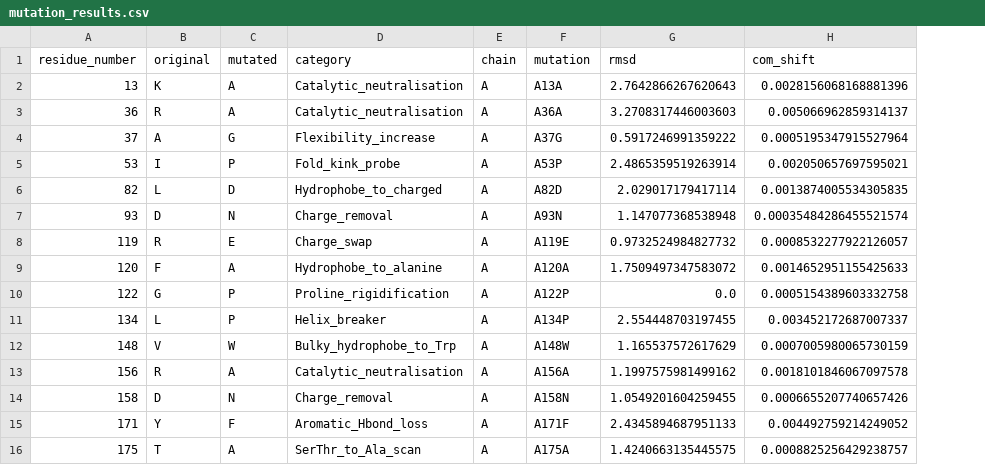
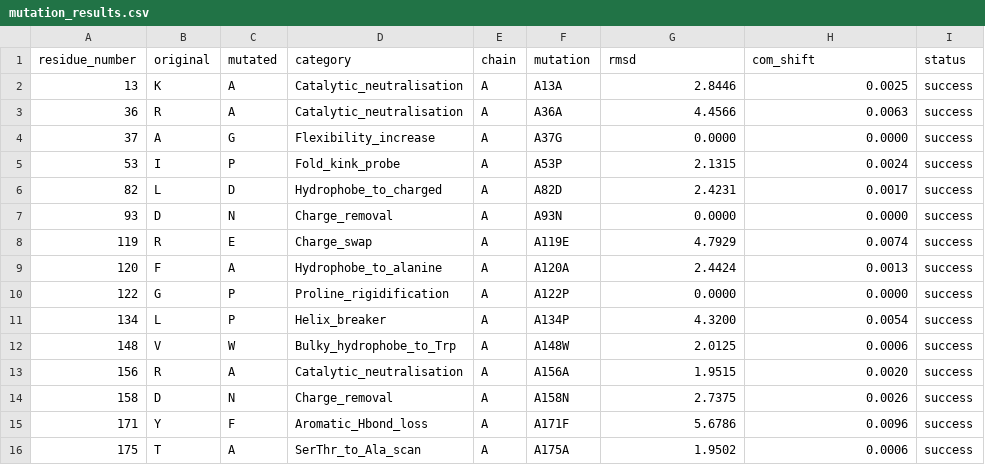
Before and after one commit to katezuu/Protein_Explorer, a CSV file: mutation_results.csv, drawn as a sheet; the diff names each change by its address in the sheet, - before the commit and + after, or states it on an @@ line.

```diff
--- a/mutation_results.csv
+++ b/mutation_results.csv
+column I (status), rows 2-16: all success
-G2 (rmsd): 2.7642866267620643
+G2 (rmsd): 2.8446
-H2 (com_shift): 0.0028156068168881396
+H2 (com_shift): 0.0025
-G3 (rmsd): 3.2708317446003603
+G3 (rmsd): 4.4566
-H3 (com_shift): 0.005066962859314137
+H3 (com_shift): 0.0063
-G4 (rmsd): 0.5917246991359222
+G4 (rmsd): 0.0000
-H4 (com_shift): 0.0005195347915527964
+H4 (com_shift): 0.0000
-G5 (rmsd): 2.4865359519263914
+G5 (rmsd): 2.1315
-H5 (com_shift): 0.002050657697595021
+H5 (com_shift): 0.0024
-G6 (rmsd): 2.029017179417114
+G6 (rmsd): 2.4231
-H6 (com_shift): 0.0013874005534305835
+H6 (com_shift): 0.0017
-G7 (rmsd): 1.147077368538948
+G7 (rmsd): 0.0000
-H7 (com_shift): 0.00035484286455521574
+H7 (com_shift): 0.0000
-G8 (rmsd): 0.9732524984827732
+G8 (rmsd): 4.7929
-H8 (com_shift): 0.0008532277922126057
+H8 (com_shift): 0.0074
-G9 (rmsd): 1.7509497347583072
+G9 (rmsd): 2.4424
-H9 (com_shift): 0.0014652951155425633
+H9 (com_shift): 0.0013
-G10 (rmsd): 0.0
+G10 (rmsd): 0.0000
-H10 (com_shift): 0.0005154389603332758
+H10 (com_shift): 0.0000
-G11 (rmsd): 2.554448703197455
+G11 (rmsd): 4.3200
-H11 (com_shift): 0.003452172687007337
+H11 (com_shift): 0.0054
-G12 (rmsd): 1.165537572617629
+G12 (rmsd): 2.0125
-H12 (com_shift): 0.0007005980065730159
+H12 (com_shift): 0.0006
-G13 (rmsd): 1.1997575981499162
+G13 (rmsd): 1.9515
-H13 (com_shift): 0.0018101846067097578
+H13 (com_shift): 0.0020
-G14 (rmsd): 1.0549201604259455
+G14 (rmsd): 2.7375
-H14 (com_shift): 0.0006655207740657426
+H14 (com_shift): 0.0026
-G15 (rmsd): 2.4345894687951133
+G15 (rmsd): 5.6786
-H15 (com_shift): 0.004492759214249052
+H15 (com_shift): 0.0096
-G16 (rmsd): 1.4240663135445575
+G16 (rmsd): 1.9502
-H16 (com_shift): 0.0008825256429238757
+H16 (com_shift): 0.0006
```
Also changed, not shown: 10 other files.
